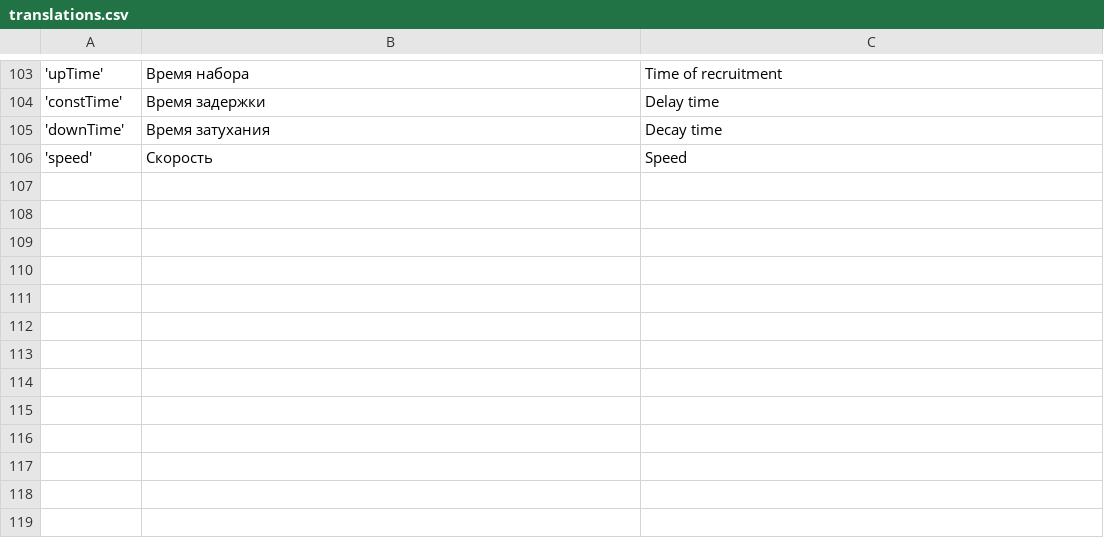
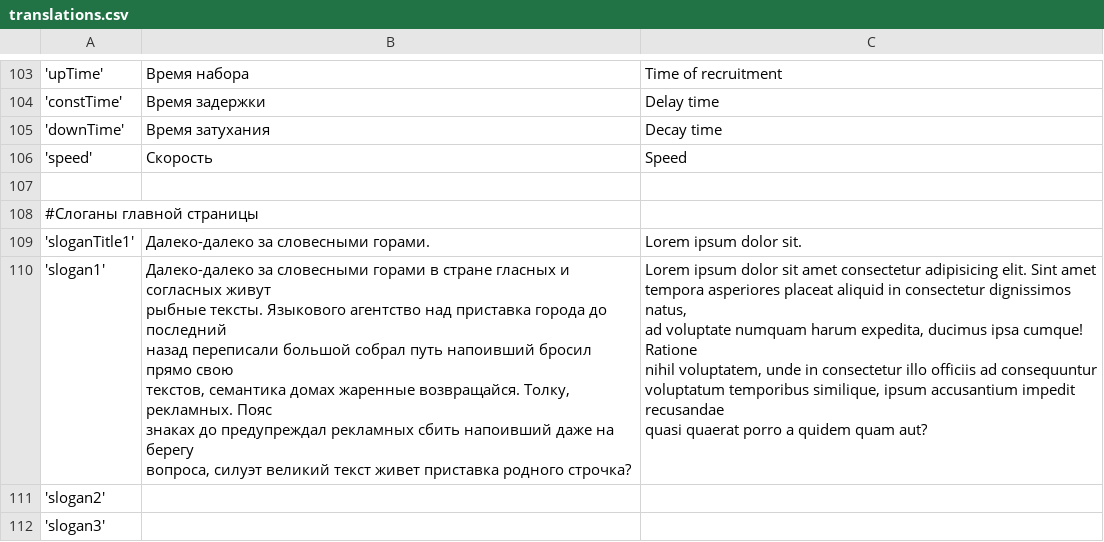
Before and after one commit to dvmaximov/aquadoctor-server-ui, a CSV file: translations.csv, drawn as a sheet; only a part is shown, gaps mark what is left out; ↵ is a line break in a cell; the diff names each change by its address in the sheet, - before the commit and + after, or states it on an @@ line.

```diff
--- a/translations.csv
+++ b/translations.csv
+row 107: (empty)
+row 108: #Слоганы главной страницы
+row 109: 'sloganTitle1' | Далеко-далеко за словесными горами. | Lorem ipsum dolor sit.
+row 110: 'slogan1' | Далеко-далеко за словесными горами в стране гласных и согласных живут ↵ рыбные тексты. Языкового агентство над приставка города до последний ↵ назад переписали большой собрал путь напоивший бросил прямо свою ↵ текстов, семантика домах жаренные возвращайся. Толку, рекламных. Пояс ↵ знаках до предупреждал рекламных сбить напоивший даже на берегу ↵ вопроса, силуэт великий текст живет приставка родного строчка? | Lorem ipsum dolor sit amet consectetur adipisicing elit. Sint amet ↵ tempora asperiores placeat aliquid in consectetur dignissimos natus, ↵ ad voluptate numquam harum expedita, ducimus ipsa cumque! Ratione ↵ nihil voluptatem, unde in consectetur illo officiis ad consequuntur ↵ voluptatum temporibus similique, ipsum accusantium impedit recusandae ↵ quasi quaerat porro a quidem quam aut?
+row 111: 'slogan2'
+row 112: 'slogan3'
```
Also changed, not shown: 44 other files.
